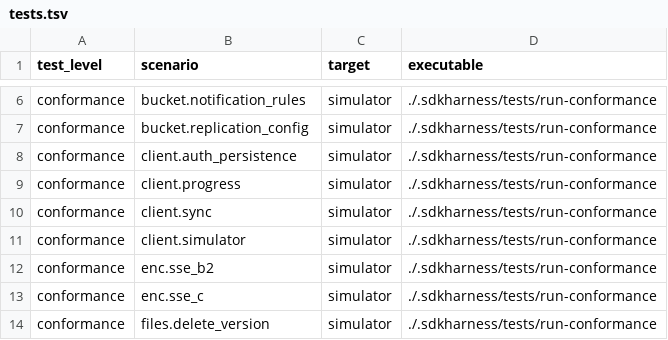
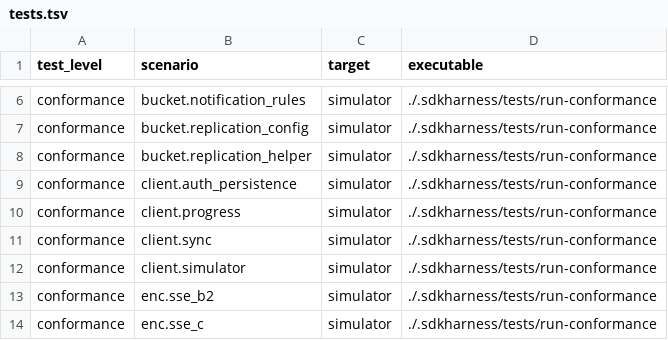
Before and after one commit to Backblaze/blazer, a TSV file: .sdkharness/tests.tsv, drawn as a sheet; only a part is shown, gaps mark what is left out; the shorter side is filled out with more unchanged rows.

Commit message:
feat(b2): add a replication setup helper (#137)
* feat(b2): add replication setup helper

* fix(b2): reuse source key when extending replication

* fix(b2): make replication setup use caller-owned keys

* test(b2): fuzz replication merge and priority invariants

* fix(b2): harden replication setup validation and cache state

* fix(b2): reject replication rules beyond source limit

```diff
--- a/.sdkharness/tests.tsv
+++ b/.sdkharness/tests.tsv
@@ -7,2 +7,3 @@ conformance	bucket.notification_rules	simulator	./.sdkharness/tests/run-conforma
 conformance	bucket.replication_config	simulator	./.sdkharness/tests/run-conformance
+conformance	bucket.replication_helper	simulator	./.sdkharness/tests/run-conformance
 conformance	client.auth_persistence	simulator	./.sdkharness/tests/run-conformance
```
Also changed, not shown: 10 other files.
